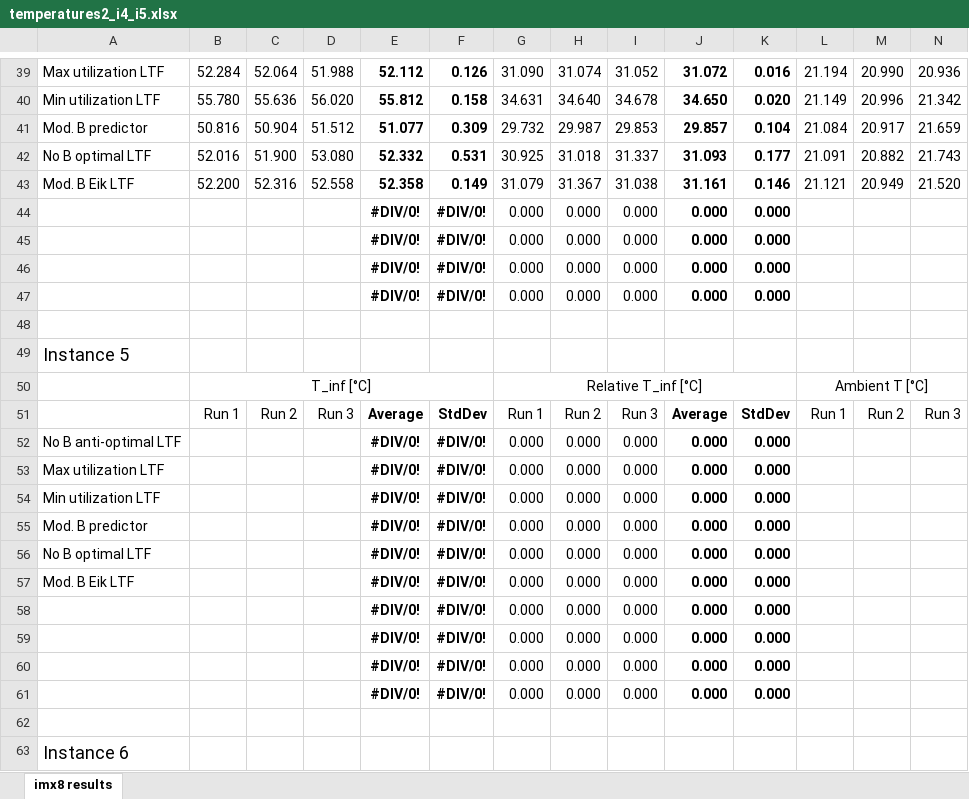
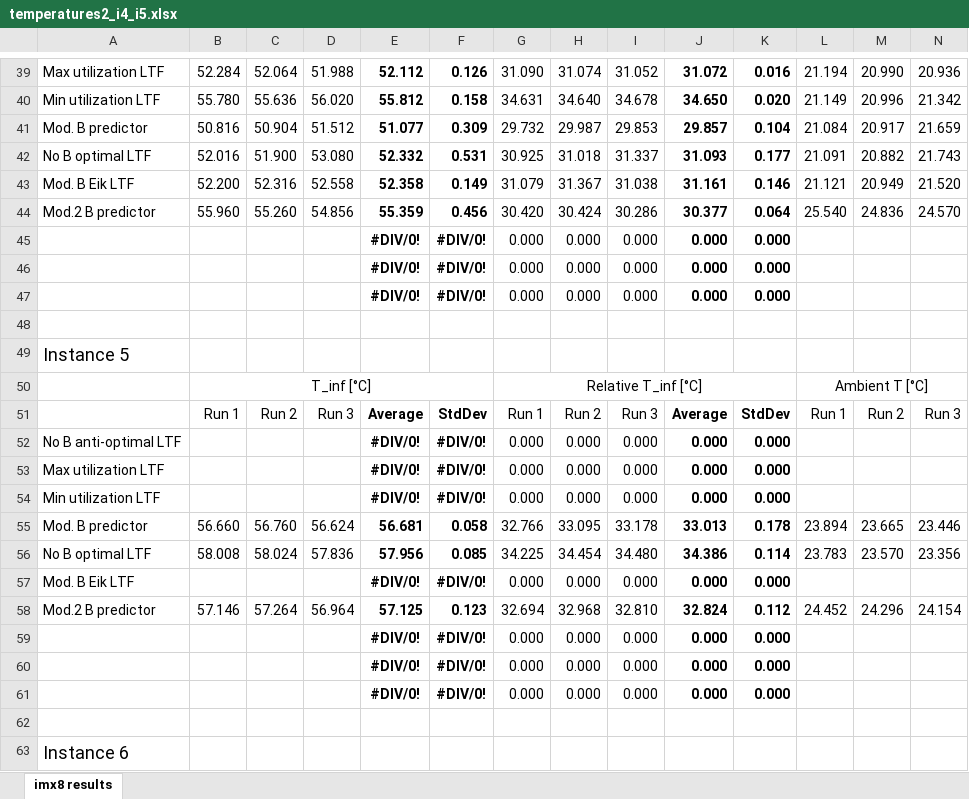
Before and after one commit to benedond/safety-critical-scheduling, an Excel workbook: experiments/09_power_eval_1/temperatures2_i4_i5.xlsx, sheet imx8 results, drawn as a sheet; only a part is shown, gaps mark what is left out; values as stored, in another font and other column widths than the file's, no borders; charts and pictures not drawn; removed rows and columns are numbered as before the commit, all else as after; the diff names each change by its address in the sheet, - before the commit and + after, or states it on an @@ line.

```diff
--- a/experiments/09_power_eval_1/temperatures2_i4_i5.xlsx (sheet imx8 results)
+++ b/experiments/09_power_eval_1/temperatures2_i4_i5.xlsx (sheet imx8 results)
-row 44:  |  |  |  | #DIV/0! | #DIV/0! | 0.000 | 0.000 | 0.000 | 0.000 | 0.000
+row 44: Mod.2 B predictor | 55.960 | 55.260 | 54.856 | 55.359 | 0.456 | 30.420 | 30.424 | 30.286 | 30.377 | 0.064 | 25.540 | 24.836 | 24.570
-row 55: Mod. B predictor |  |  |  | #DIV/0! | #DIV/0! | 0.000 | 0.000 | 0.000 | 0.000 | 0.000
-row 56: No B optimal LTF |  |  |  | #DIV/0! | #DIV/0! | 0.000 | 0.000 | 0.000 | 0.000 | 0.000
+row 55: Mod. B predictor | 56.660 | 56.760 | 56.624 | 56.681 | 0.058 | 32.766 | 33.095 | 33.178 | 33.013 | 0.178 | 23.894 | 23.665 | 23.446
+row 56: No B optimal LTF | 58.008 | 58.024 | 57.836 | 57.956 | 0.085 | 34.225 | 34.454 | 34.480 | 34.386 | 0.114 | 23.783 | 23.570 | 23.356
-row 58:  |  |  |  | #DIV/0! | #DIV/0! | 0.000 | 0.000 | 0.000 | 0.000 | 0.000
+row 58: Mod.2 B predictor | 57.146 | 57.264 | 56.964 | 57.125 | 0.123 | 32.694 | 32.968 | 32.810 | 32.824 | 0.112 | 24.452 | 24.296 | 24.154
```
Also changed, not shown: charts or pictures, experiments/09_power_eval_1/predictor_comp.xlsx, experiments/09_power_eval_1/temperatures2.xlsx, 42 other files.
